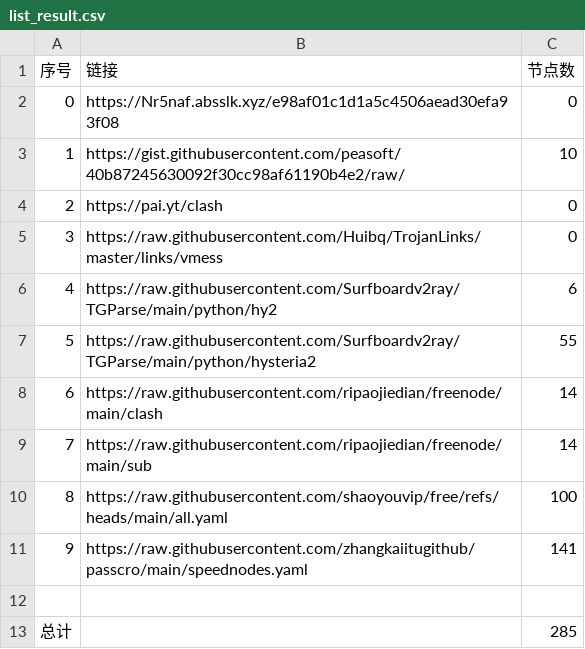
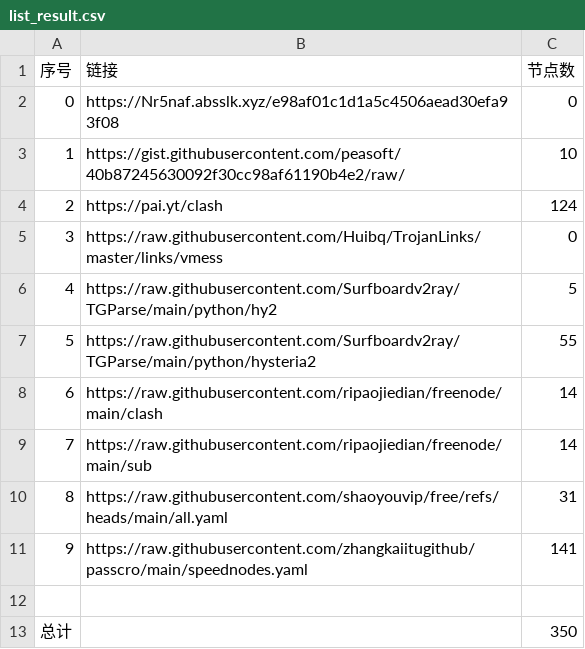
Before and after one commit to yamalxd/NoMoreWalls, a CSV file: list_result.csv, drawn as a sheet.

```diff
--- a/list_result.csv
+++ b/list_result.csv
@@ -3,5 +3,5 @@
 1,https://gist.githubusercontent.com/peasoft/40b87245630092f30cc98af61190b4e2/raw/,10
-2,https://pai.yt/clash,0
+2,https://pai.yt/clash,124
 3,https://raw.githubusercontent.com/Huibq/TrojanLinks/master/links/vmess,0
-4,https://raw.githubusercontent.com/Surfboardv2ray/TGParse/main/python/hy2,6
+4,https://raw.githubusercontent.com/Surfboardv2ray/TGParse/main/python/hy2,5
 5,https://raw.githubusercontent.com/Surfboardv2ray/TGParse/main/python/hysteria2,55
@@ -9,5 +9,5 @@
 7,https://raw.githubusercontent.com/ripaojiedian/freenode/main/sub,14
-8,https://raw.githubusercontent.com/shaoyouvip/free/refs/heads/main/all.yaml,100
+8,https://raw.githubusercontent.com/shaoyouvip/free/refs/heads/main/all.yaml,31
 9,https://raw.githubusercontent.com/zhangkaiitugithub/passcro/main/speednodes.yaml,141
 
-总计,,285
+总计,,350
```
Also changed, not shown: 29 other files.
